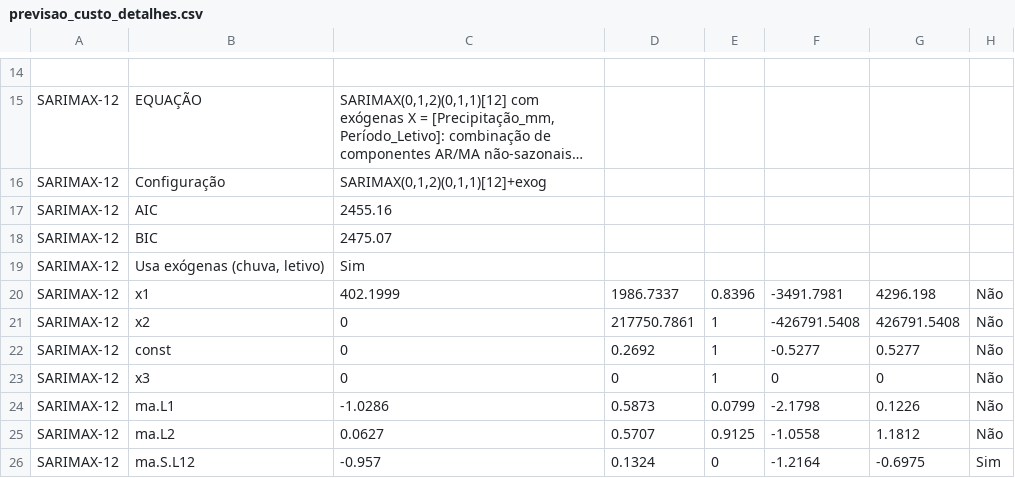
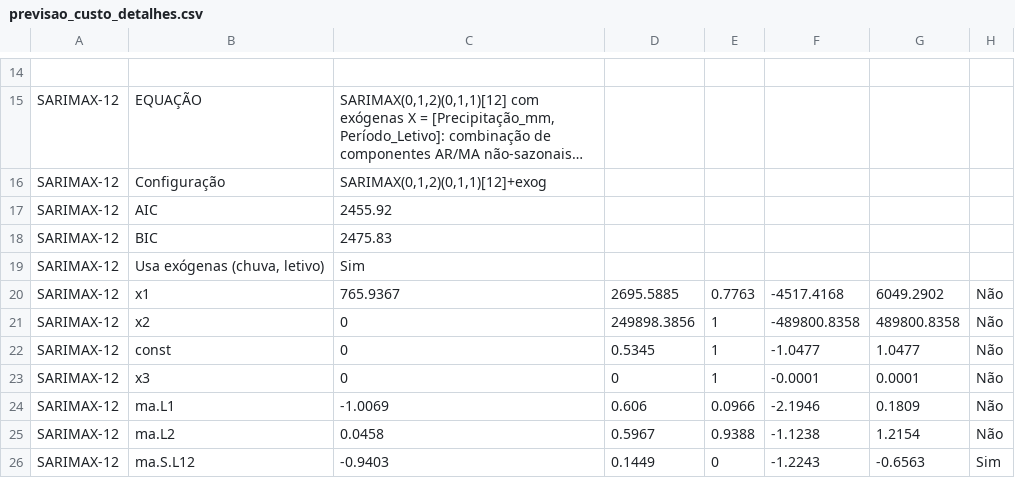
Before and after one commit to adinailson88/malha-previsao-custos, a CSV file: dados_csv/previsao_custo_detalhes.csv, drawn as a sheet; only a part is shown, gaps mark what is left out; long unchanged cells end in …; the diff covers the shown part only; the diff names each change by its address in the sheet, - before the commit and + after, or states it on an @@ line.

```diff
--- a/dados_csv/previsao_custo_detalhes.csv
+++ b/dados_csv/previsao_custo_detalhes.csv
-C17: 2455.16
+C17: 2455.92
-C18: 2475.07
+C18: 2475.83
-C20: 402.1999
+C20: 765.9367
-D20: 1986.7337
+D20: 2695.5885
-E20: 0.8396
+E20: 0.7763
-F20: -3491.7981
+F20: -4517.4168
-G20: 4296.198
+G20: 6049.2902
-D21: 217750.7861
+D21: 249898.3856
-F21: -426791.5408
+F21: -489800.8358
-G21: 426791.5408
+G21: 489800.8358
-D22: 0.2692
+D22: 0.5345
-F22: -0.5277
+F22: -1.0477
-G22: 0.5277
+G22: 1.0477
-F23: 0
+F23: -0.0001
-G23: 0
+G23: 0.0001
-C24: -1.0286
+C24: -1.0069
-D24: 0.5873
+D24: 0.606
-E24: 0.0799
+E24: 0.0966
-F24: -2.1798
+F24: -2.1946
-G24: 0.1226
+G24: 0.1809
-C25: 0.0627
+C25: 0.0458
-D25: 0.5707
+D25: 0.5967
-E25: 0.9125
+E25: 0.9388
-F25: -1.0558
+F25: -1.1238
-G25: 1.1812
+G25: 1.2154
-C26: -0.957
+C26: -0.9403
-D26: 0.1324
+D26: 0.1449
-F26: -1.2164
+F26: -1.2243
-G26: -0.6975
+G26: -0.6563
```
Also changed, not shown: 88 edited cells elsewhere in this file, dados_csv/contexto_sazonal.csv, dados_csv/filtros_disponiveis.csv, 8 other files.
